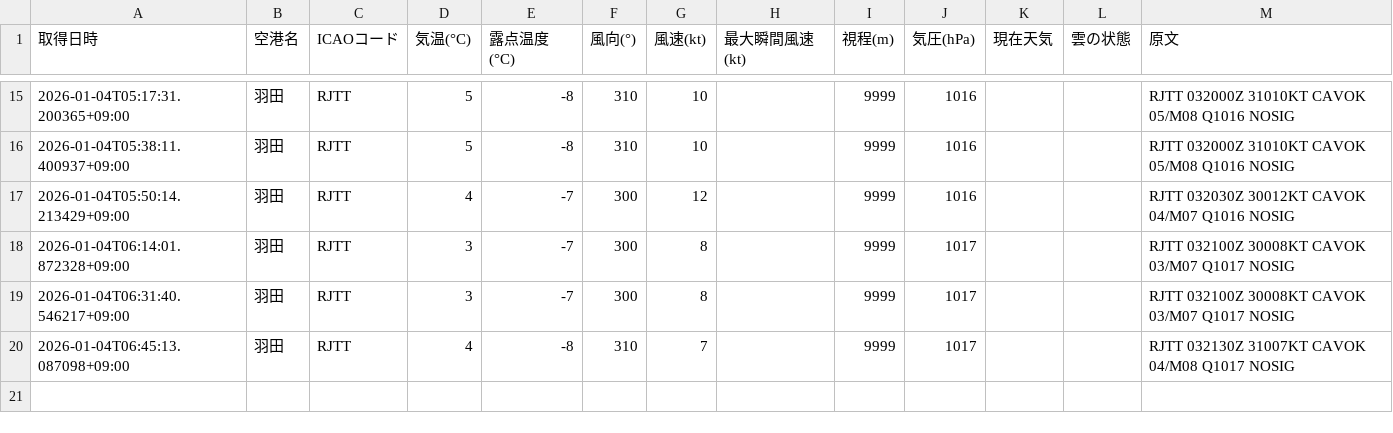
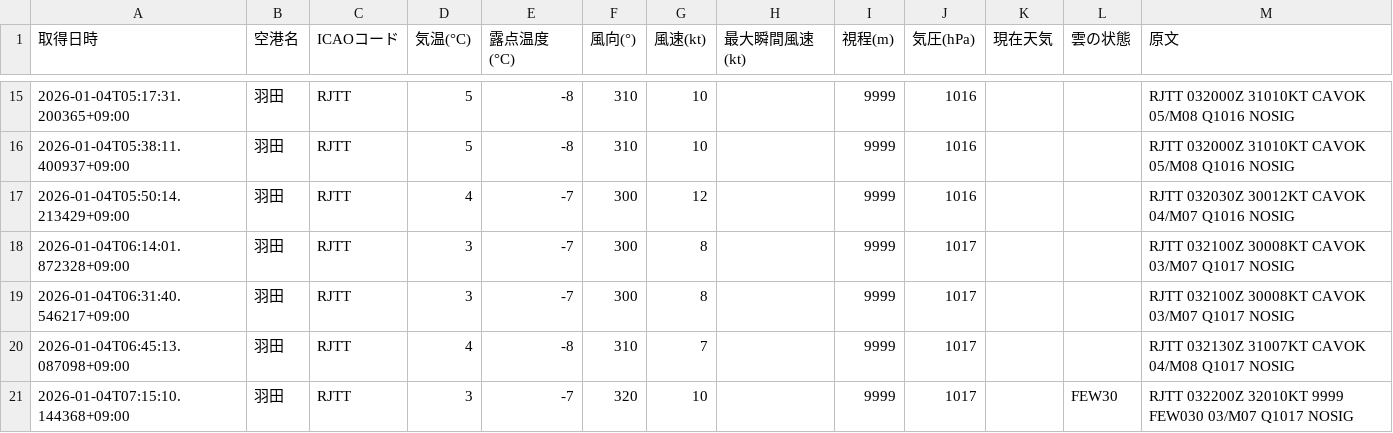
Before and after one commit to sun-1090/MATER-and-TAF, a CSV file: data/羽田/metar_2026-01-04.csv, drawn as a sheet; only a part is shown, gaps mark what is left out.

```diff
--- a/data/羽田/metar_2026-01-04.csv
+++ b/data/羽田/metar_2026-01-04.csv
@@ -20 +20,2 @@
 2026-01-04T06:45:13.087098+09:00,羽田,RJTT,4,-8,310,7,,9999,1017,,,RJTT 032130Z 31007KT CAVOK 04/M08 Q1017 NOSIG
+2026-01-04T07:15:10.144368+09:00,羽田,RJTT,3,-7,320,10,,9999,1017,,FEW30,RJTT 032200Z 32010KT 9999 FEW030 03/M07 Q1017 NOSIG
```
Also changed, not shown: data/大連/metar_2026-01-04.csv, data/成田/metar_2026-01-04.csv.
